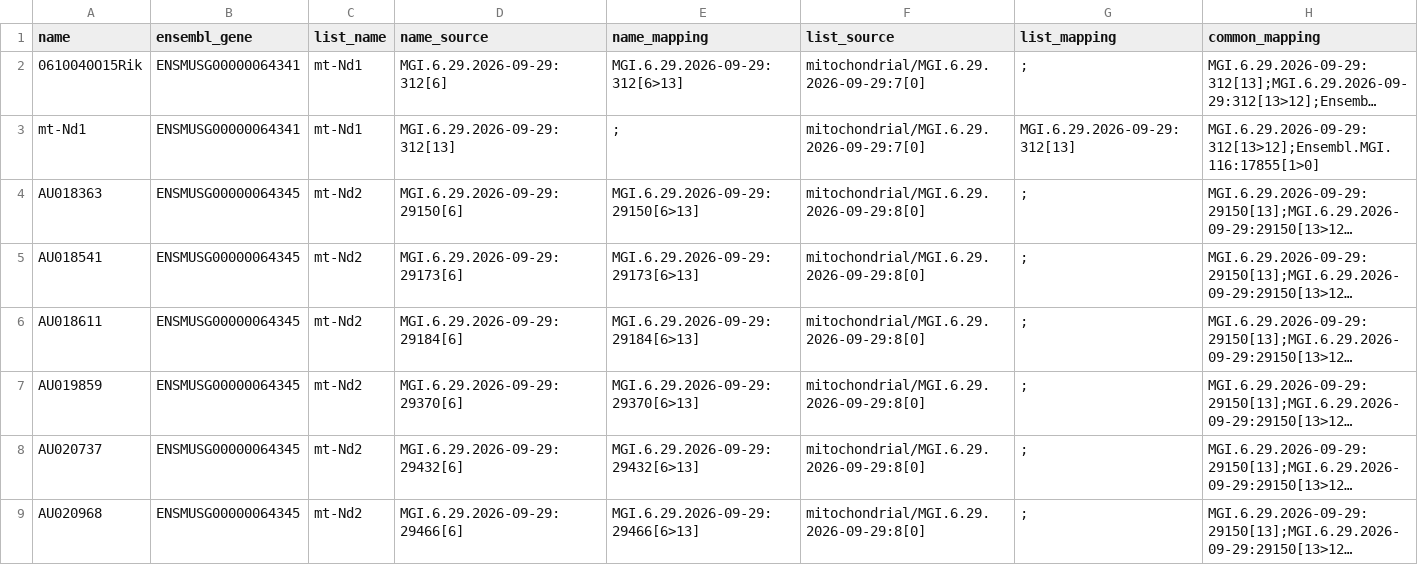
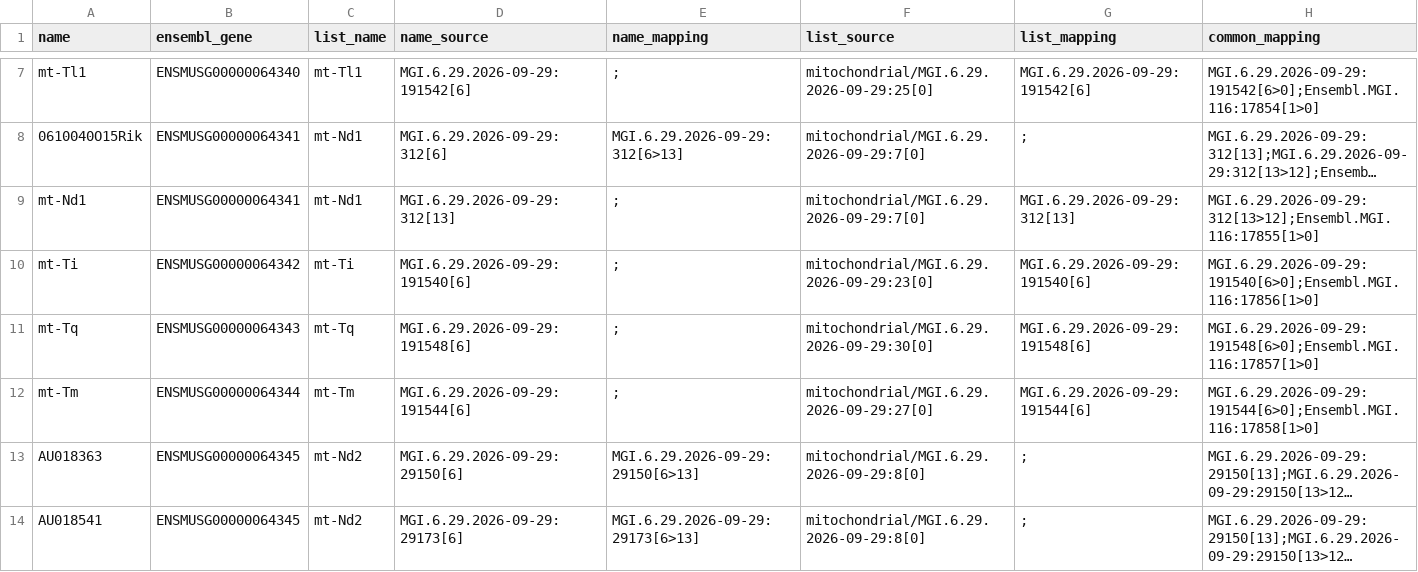
Before and after one commit to tanaylab/Gmara, a TSV file: genes/mouse/lists/mitochondrial/names/GeneSymbol.tsv, drawn as a sheet; only a part is shown, gaps mark what is left out; the shorter side is filled out with more unchanged rows; long unchanged cells end in …; the diff covers the shown part only; the diff names each change by its address in the sheet, - before the commit and + after, or states it on an @@ line.

```diff
--- a/genes/mouse/lists/mitochondrial/names/GeneSymbol.tsv
+++ b/genes/mouse/lists/mitochondrial/names/GeneSymbol.tsv
+row 7: mt-Tl1 | ENSMUSG00000064340 | mt-Tl1 | MGI.6.29.2026-09-29:191542[6] | ; | mitochondrial/MGI.6.29.2026-09-29:25[0] | MGI.6.29.2026-09-29:191542[6] | MGI.6.29.2026-09-29:191542[6>0];Ensembl.MGI.116:17854[1>0]
+row 10: mt-Ti | ENSMUSG00000064342 | mt-Ti | MGI.6.29.2026-09-29:191540[6] | ; | mitochondrial/MGI.6.29.2026-09-29:23[0] | MGI.6.29.2026-09-29:191540[6] | MGI.6.29.2026-09-29:191540[6>0];Ensembl.MGI.116:17856[1>0]
+row 11: mt-Tq | ENSMUSG00000064343 | mt-Tq | MGI.6.29.2026-09-29:191548[6] | ; | mitochondrial/MGI.6.29.2026-09-29:30[0] | MGI.6.29.2026-09-29:191548[6] | MGI.6.29.2026-09-29:191548[6>0];Ensembl.MGI.116:17857[1>0]
+row 12: mt-Tm | ENSMUSG00000064344 | mt-Tm | MGI.6.29.2026-09-29:191544[6] | ; | mitochondrial/MGI.6.29.2026-09-29:27[0] | MGI.6.29.2026-09-29:191544[6] | MGI.6.29.2026-09-29:191544[6>0];Ensembl.MGI.116:17858[1>0]
```
Also changed, not shown: 21 added rows elsewhere in this file, genes/human/lists/mitochondrial/names/EnsemblGene.tsv, genes/human/lists/mitochondrial/names/HGNC.tsv, 14 other files.
